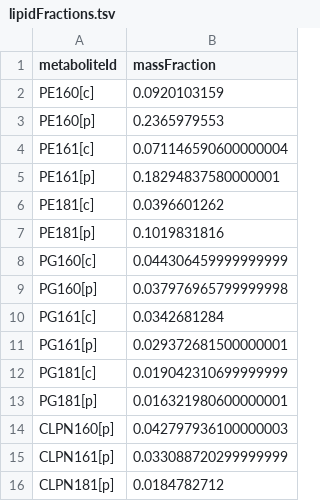
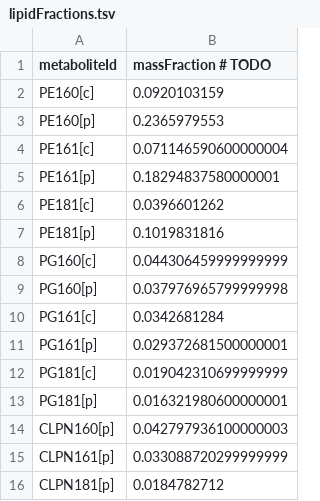
Before and after one commit to CovertLab/WholeCellEcoliRelease, a TSV file: reconstruction/ecoli/flat/massFractions/lipidFractions.tsv, drawn as a sheet.

```diff
--- a/reconstruction/ecoli/flat/massFractions/lipidFractions.tsv
+++ b/reconstruction/ecoli/flat/massFractions/lipidFractions.tsv
@@ -1,2 +1,2 @@
-"metaboliteId"	"massFraction"
+"metaboliteId"	"massFraction" # TODO
 "PE160[c]"	0.0920103159
```
Also changed, not shown: reconstruction/ecoli/flat/massFractions/ionFractions.tsv, reconstruction/ecoli/flat/massFractions/mureinFractions.tsv, 3 other files.
